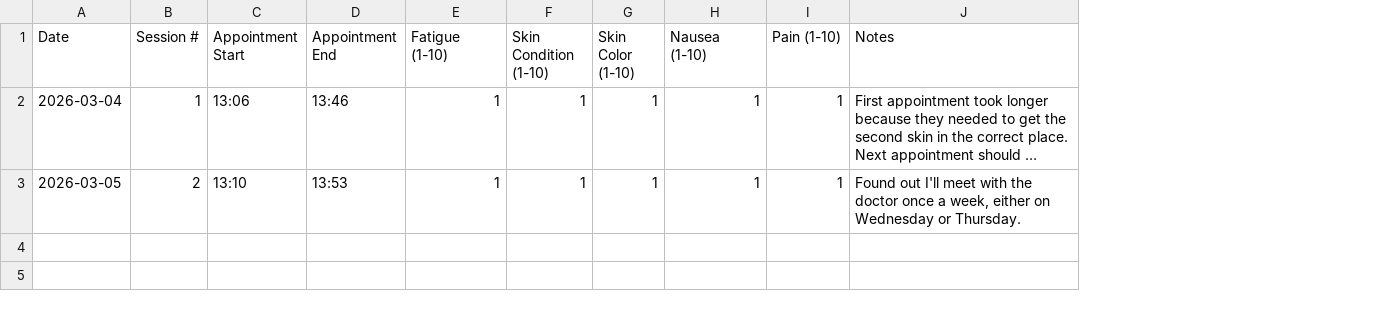
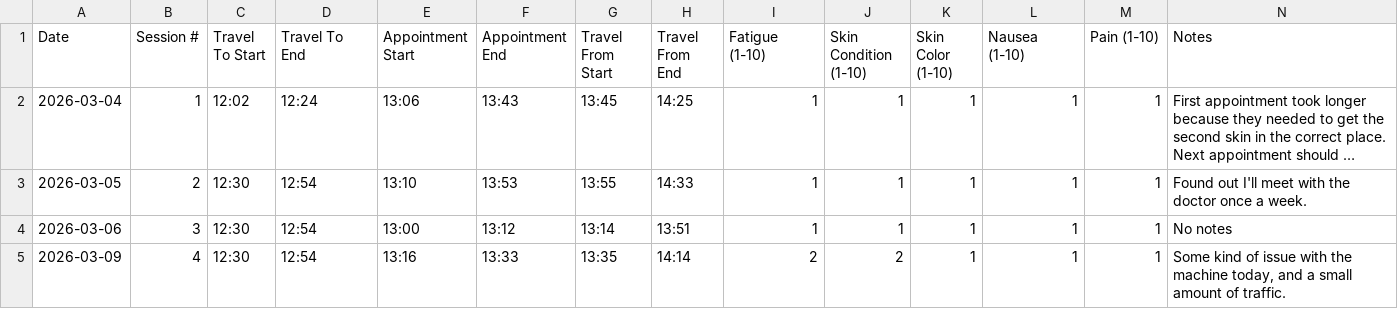
Before and after one commit to deathbydelay/deathbydelay.github.io, a CSV file: radiation-log.csv, drawn as a sheet; long unchanged cells end in …; addresses are those after the commit; the diff names each change by its address in the sheet, - before the commit and + after, or states it on an @@ line.

Commit message:
update radiation log to include travel times and additional entries

```diff
--- a/radiation-log.csv
+++ b/radiation-log.csv
+column C (Travel To Start), rows 2-3: 12:02 | 12:30
+column D (Travel To End), rows 2-3: 12:24 | 12:54
+column G (Travel From Start), rows 2-3: 13:45 | 13:55
+column H (Travel From End), rows 2-3: 14:25 | 14:33
-F2 (Appointment End): 13:46
+F2 (Appointment End): 13:43
-N3 (Notes): …once a week, either on Wednesday or Thursday.
+N3 (Notes): …once a week.
+row 4: 2026-03-06 | 3 | 12:30 | 12:54 | 13:00 | 13:12 | 13:14 | 13:51 | 1 | 1 | 1 | 1 | 1 | No notes
+row 5: 2026-03-09 | 4 | 12:30 | 12:54 | 13:16 | 13:33 | 13:35 | 14:14 | 2 | 2 | 1 | 1 | 1 | Some kind of issue with the machine today, and a small amount of traffic.
```
